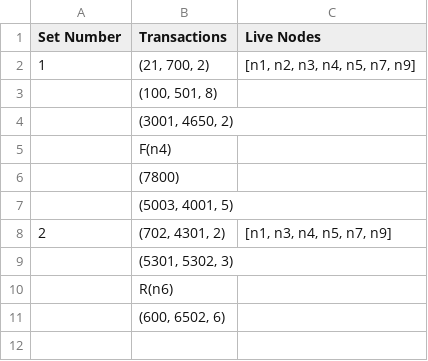
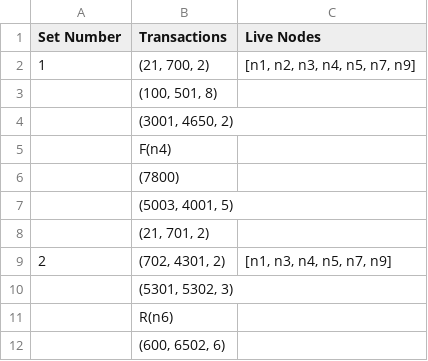
Before and after one commit to hb-hello/2pc-paxos, a CSV file: src/main/resources/transactionSets.csv, drawn as a sheet; the diff names each change by its address in the sheet, - before the commit and + after, or states it on an @@ line.

```diff
--- a/src/main/resources/transactionSets.csv
+++ b/src/main/resources/transactionSets.csv
+row 8:  | (21, 701, 2)
```
Also changed, not shown: 24 other files.
